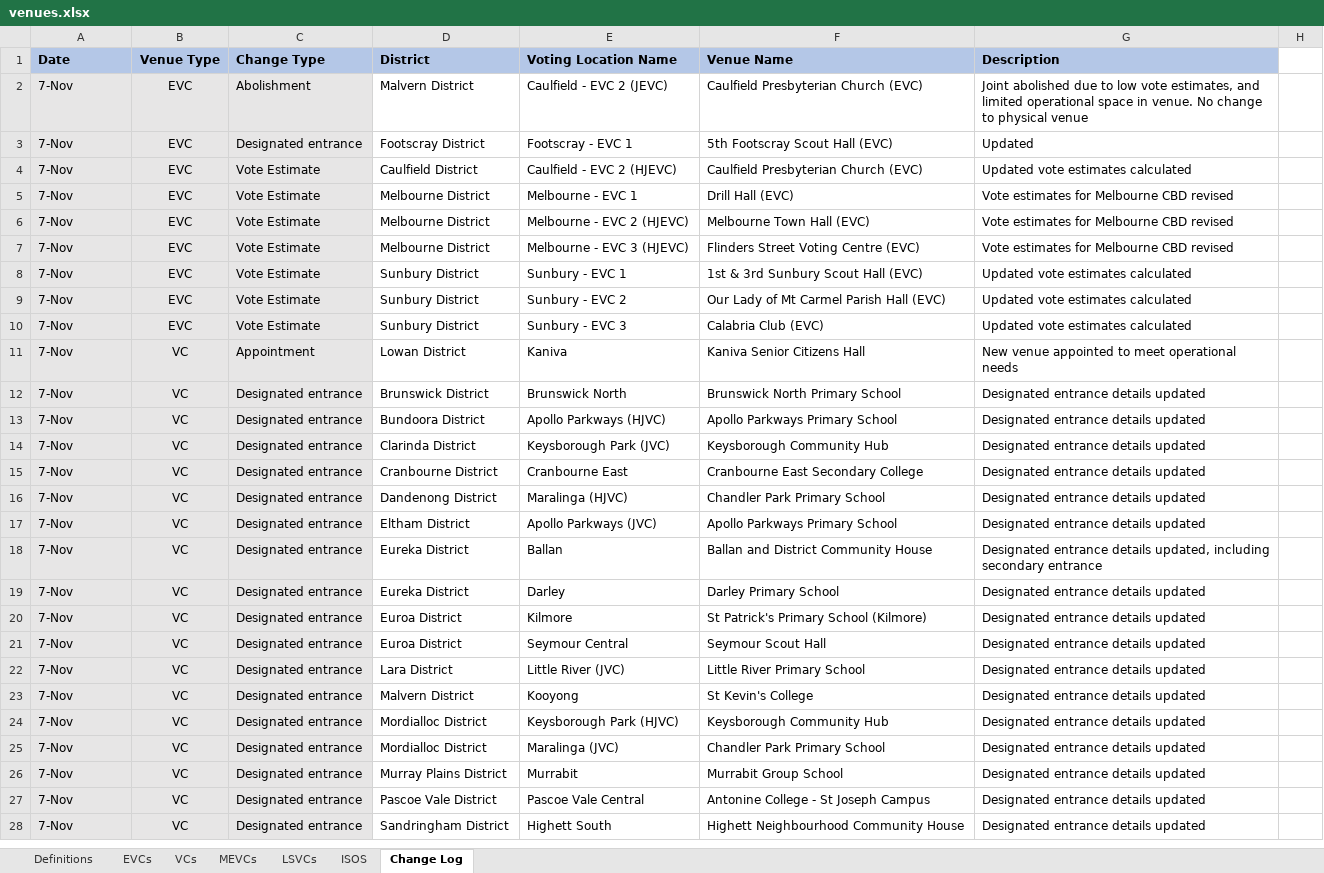
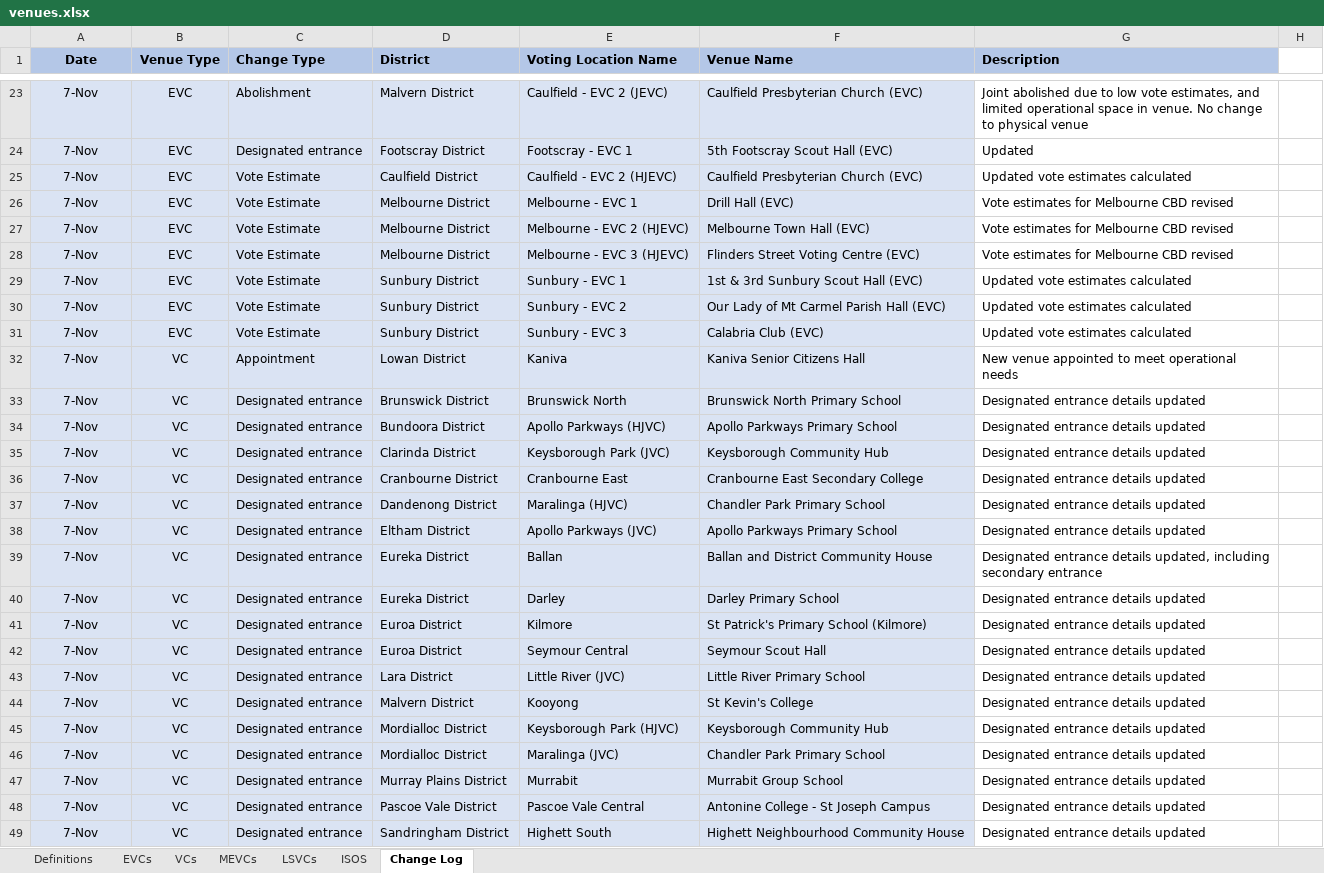
Before and after one commit to noumanmkhan/layers.city, an Excel workbook: cities/melbourne/raw/voting/venues.xlsx, sheet Change Log, drawn as a sheet; only a part is shown, gaps mark what is left out; values as stored, in another font and other column widths than the file's, no borders; addresses are those after the commit; the diff covers the shown part only; the diff names each change by its address in the sheet, - before the commit and + after, or states it on an @@ line.

```diff
--- a/cities/melbourne/raw/voting/venues.xlsx (sheet Change Log)
+++ b/cities/melbourne/raw/voting/venues.xlsx (sheet Change Log)
-A1 alignment: left
+A1 alignment: center
-A23:A49 alignment: left
+A23:A49 alignment: center
-D23:F49 fill: none
+D23:F49 fill: #DAE3F3
```
Also changed, not shown: 21 added rows and cell formats elsewhere in this sheet, sheet ISOS, sheet VCs, sheet MEVCs, sheet EVCs, sheet Definitions, 4 other files.
